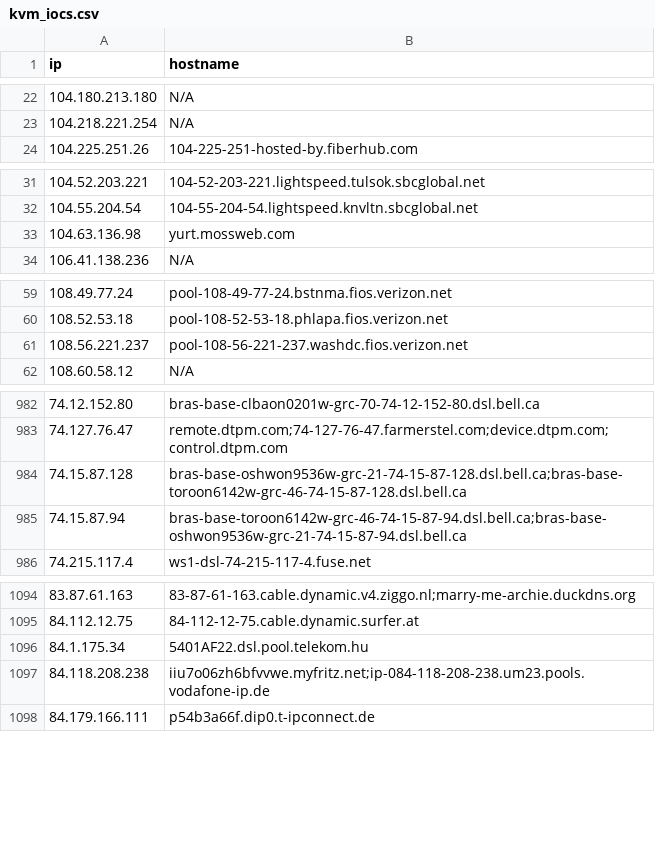
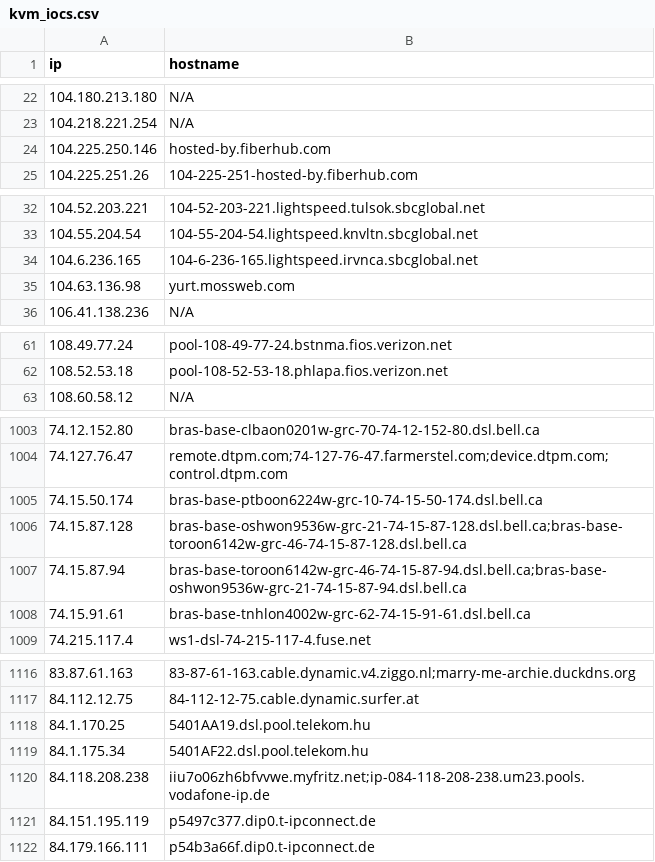
Before and after one commit to u5506878717-glitch/IP-KVM-IPs, a CSV file: kvm_iocs.csv, drawn as a sheet; only a part is shown, gaps mark what is left out; the diff covers the shown part only.

```diff
--- a/kvm_iocs.csv
+++ b/kvm_iocs.csv
@@ -23,2 +23,3 @@ ip,hostname
 104.218.221.254,N/A
+104.225.250.146,hosted-by.fiberhub.com
 104.225.251.26,104-225-251-hosted-by.fiberhub.com
@@ -32,2 +33,3 @@ ip,hostname
 104.55.204.54,104-55-204-54.lightspeed.knvltn.sbcglobal.net
+104.6.236.165,104-6-236-165.lightspeed.irvnca.sbcglobal.net
 104.63.136.98,yurt.mossweb.com
@@ -60,3 +62,2 @@ ip,hostname
 108.52.53.18,pool-108-52-53-18.phlapa.fios.verizon.net
-108.56.221.237,pool-108-56-221-237.washdc.fios.verizon.net
 108.60.58.12,N/A
@@ -983,4 +1004,6 @@ ip,hostname
 74.127.76.47,remote.dtpm.com;74-127-76-47.farmerstel.com;device.dtpm.com;control.dtpm.com
+74.15.50.174,bras-base-ptboon6224w-grc-10-74-15-50-174.dsl.bell.ca
 74.15.87.128,bras-base-oshwon9536w-grc-21-74-15-87-128.dsl.bell.ca;bras-base-toroon6142w-grc-46-74-15-87-128.dsl.bell.ca
 74.15.87.94,bras-base-toroon6142w-grc-46-74-15-87-94.dsl.bell.ca;bras-base-oshwon9536w-grc-21-74-15-87-94.dsl.bell.ca
+74.15.91.61,bras-base-tnhlon4002w-grc-62-74-15-91-61.dsl.bell.ca
 74.215.117.4,ws1-dsl-74-215-117-4.fuse.net
@@ -1095,4 +1117,6 @@ ip,hostname
 84.112.12.75,84-112-12-75.cable.dynamic.surfer.at
+84.1.170.25,5401AA19.dsl.pool.telekom.hu
 84.1.175.34,5401AF22.dsl.pool.telekom.hu
 84.118.208.238,iiu7o06zh6bfvvwe.myfritz.net;ip-084-118-208-238.um23.pools.vodafone-ip.de
+84.151.195.119,p5497c377.dip0.t-ipconnect.de
 84.179.166.111,p54b3a66f.dip0.t-ipconnect.de
```
Also changed, not shown: 41 added rows, 16 removed rows and 1 edited cell elsewhere in this file.
